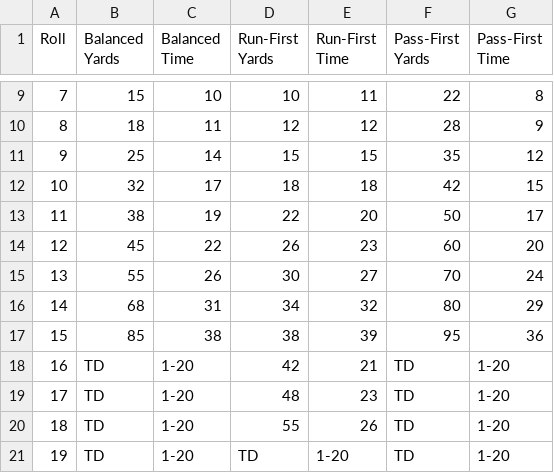
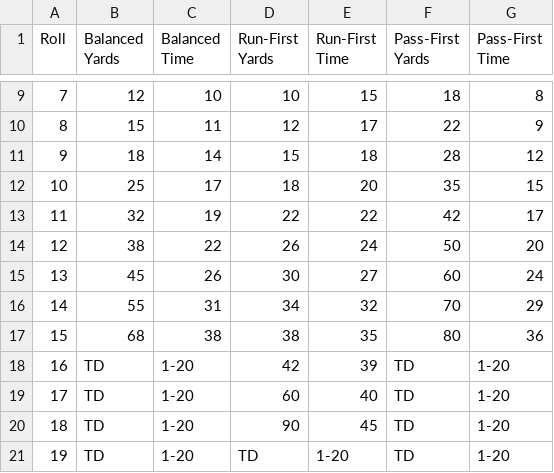
Before and after one commit to nelsthompson/4th-down, a CSV file: drive_outcomes_draft.csv, drawn as a sheet; only a part is shown, gaps mark what is left out; the diff covers the shown part only; the diff names each change by its address in the sheet, - before the commit and + after, or states it on an @@ line.

```diff
--- a/drive_outcomes_draft.csv
+++ b/drive_outcomes_draft.csv
-B9 (Balanced Yards): 15
+B9 (Balanced Yards): 12
-E9 (Run-First Time): 11
+E9 (Run-First Time): 15
-F9 (Pass-First Yards): 22
+F9 (Pass-First Yards): 18
-B10 (Balanced Yards): 18
+B10 (Balanced Yards): 15
-E10 (Run-First Time): 12
+E10 (Run-First Time): 17
-F10 (Pass-First Yards): 28
+F10 (Pass-First Yards): 22
-B11 (Balanced Yards): 25
+B11 (Balanced Yards): 18
-E11 (Run-First Time): 15
+E11 (Run-First Time): 18
-F11 (Pass-First Yards): 35
+F11 (Pass-First Yards): 28
-B12 (Balanced Yards): 32
+B12 (Balanced Yards): 25
-E12 (Run-First Time): 18
+E12 (Run-First Time): 20
-F12 (Pass-First Yards): 42
+F12 (Pass-First Yards): 35
-B13 (Balanced Yards): 38
+B13 (Balanced Yards): 32
-E13 (Run-First Time): 20
+E13 (Run-First Time): 22
-F13 (Pass-First Yards): 50
+F13 (Pass-First Yards): 42
-B14 (Balanced Yards): 45
+B14 (Balanced Yards): 38
-E14 (Run-First Time): 23
+E14 (Run-First Time): 24
-F14 (Pass-First Yards): 60
+F14 (Pass-First Yards): 50
-B15 (Balanced Yards): 55
+B15 (Balanced Yards): 45
-F15 (Pass-First Yards): 70
+F15 (Pass-First Yards): 60
-B16 (Balanced Yards): 68
+B16 (Balanced Yards): 55
-F16 (Pass-First Yards): 80
+F16 (Pass-First Yards): 70
-B17 (Balanced Yards): 85
+B17 (Balanced Yards): 68
-E17 (Run-First Time): 39
+E17 (Run-First Time): 35
-F17 (Pass-First Yards): 95
+F17 (Pass-First Yards): 80
-E18 (Run-First Time): 21
+E18 (Run-First Time): 39
-D19 (Run-First Yards): 48
+D19 (Run-First Yards): 60
-E19 (Run-First Time): 23
+E19 (Run-First Time): 40
-D20 (Run-First Yards): 55
+D20 (Run-First Yards): 90
-E20 (Run-First Time): 26
+E20 (Run-First Time): 45
```
Also changed, not shown: 1 added row, 1 removed row, 19 edited cells and row numbers in column A elsewhere in this file, 1 other file.
